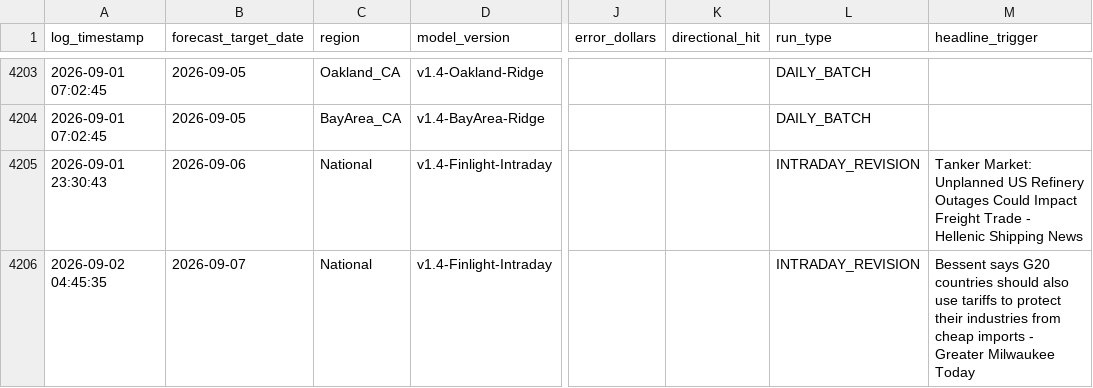
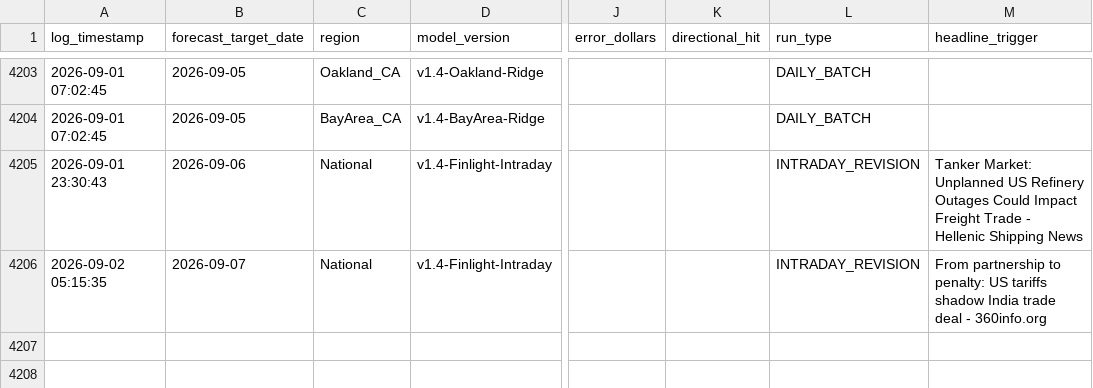
Before and after one commit to KoshiirRa/midgley, a CSV file: data/prediction_history.csv, drawn as a sheet; only a part is shown, gaps mark what is left out; the diff names each change by its address in the sheet, - before the commit and + after, or states it on an @@ line.

```diff
--- a/data/prediction_history.csv
+++ b/data/prediction_history.csv
-A4206 (log_timestamp): 2026-09-02 04:45:35
+A4206 (log_timestamp): 2026-09-02 05:15:35
-M4206 (headline_trigger): Bessent says G20 countries should also use tariffs to protect their industries from cheap imports - Greater Milwaukee Today
+M4206 (headline_trigger): From partnership to penalty: US tariffs shadow India trade deal - 360info.org
```
Also changed, not shown: 8 other files.
